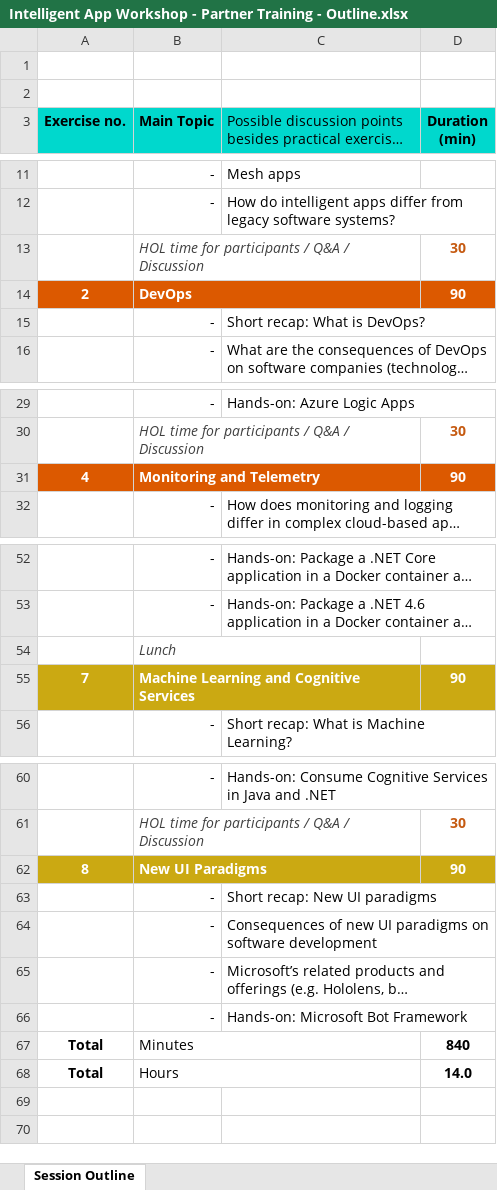
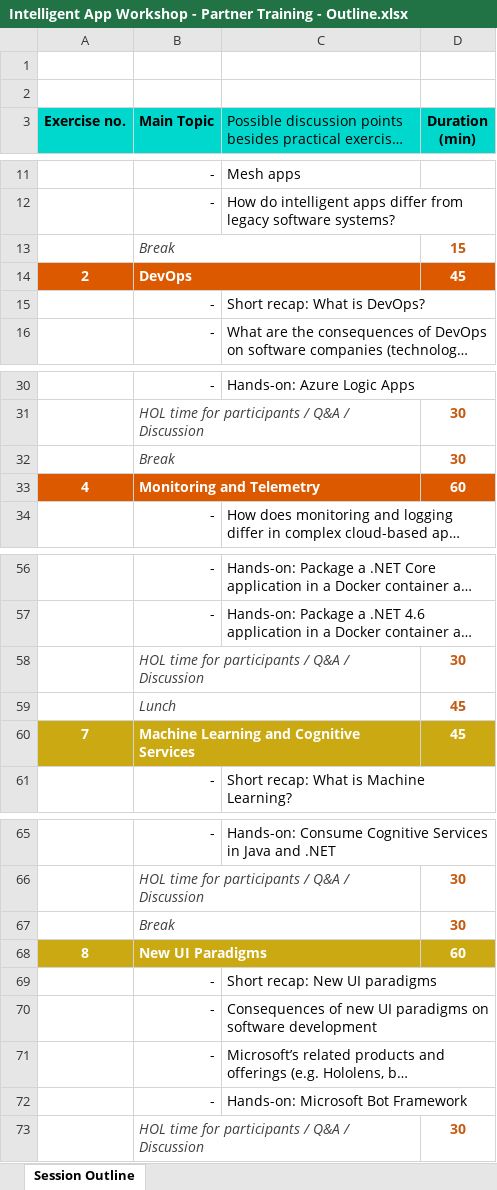
Before and after one commit to software-architects/msft-intelligent-app-workshop, an Excel workbook: Intelligent App Workshop - Partner Training - Outline.xlsx, sheet Session Outline, drawn as a sheet; only a part is shown, gaps mark what is left out; long unchanged cells end in …; values as stored, in another font and other column widths than the file's, no borders; charts and pictures not drawn; removed rows and columns are numbered as before the commit, all else as after; the diff covers the shown part only; the diff names each change by its address in the sheet, - before the commit and + after, or states it on an @@ line.

Commit message:
Update Training Outline

```diff
--- a/Intelligent App Workshop - Partner Training - Outline.xlsx (sheet Session Outline)
+++ b/Intelligent App Workshop - Partner Training - Outline.xlsx (sheet Session Outline)
@@ row 13 moved to row 22: HOL time for participants / Q&A / Discus… @@
+row 13:  | Break |  | 15
-D14 (Duration (min)): 90
+D14 (Duration (min)): 45
+row 32:  | Break |  | 30
-D33 (Duration (min)): 90
+D33 (Duration (min)): 60
+row 58:  | HOL time for participants / Q&A / Discussion |  | 30
-D59 (Duration (min)): (empty)
+D59 (Duration (min)): 45
-D60 (Duration (min)): 90
+D60 (Duration (min)): 45
+row 67:  | Break |  | 30
-D68 (Duration (min)): 90
+D68 (Duration (min)): 60
-row 67: Total | Minutes |  | 840
-row 68: Total | Hours |  | 14.0
+row 73:  | HOL time for participants / Q&A / Discussion |  | 30
```
Also changed, not shown: 2 added rows and 5 edited cells elsewhere in this sheet, charts or pictures, 1 other file.
